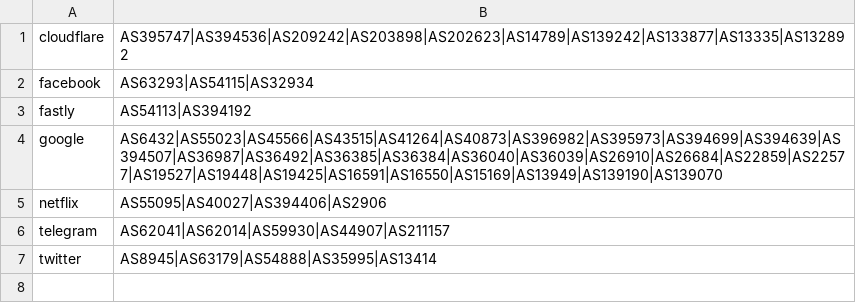
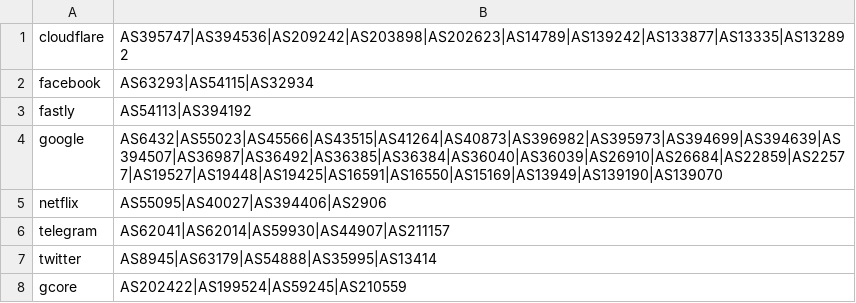
Before and after one commit to Loukky/geoip, a CSV file: asn.csv, drawn as a sheet; the diff names each change by its address in the sheet, - before the commit and + after, or states it on an @@ line.

Commit message:
Update asn.csv

```diff
--- a/asn.csv
+++ b/asn.csv
+row 8: gcore | AS202422|AS199524|AS59245|AS210559
```
